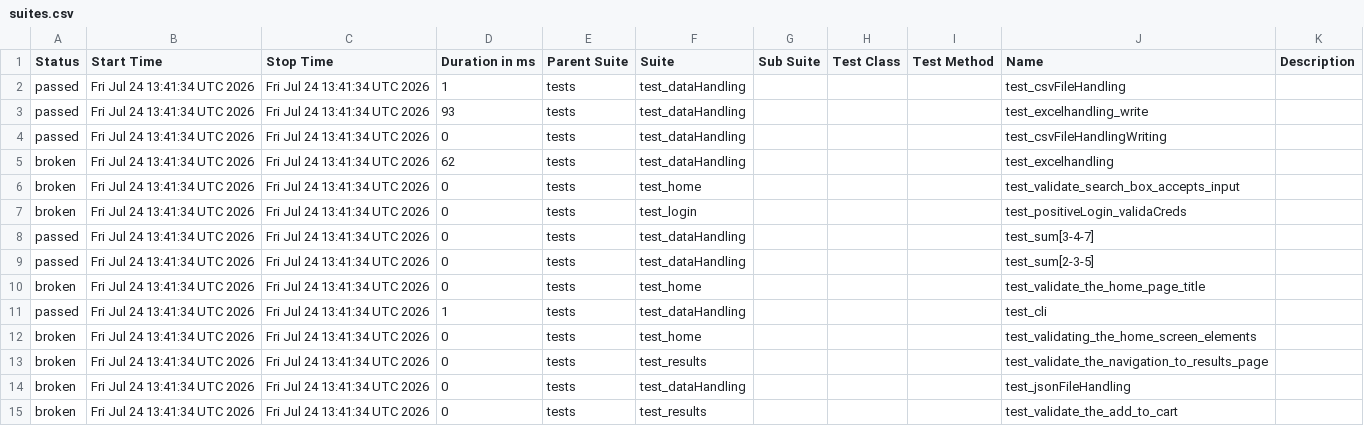
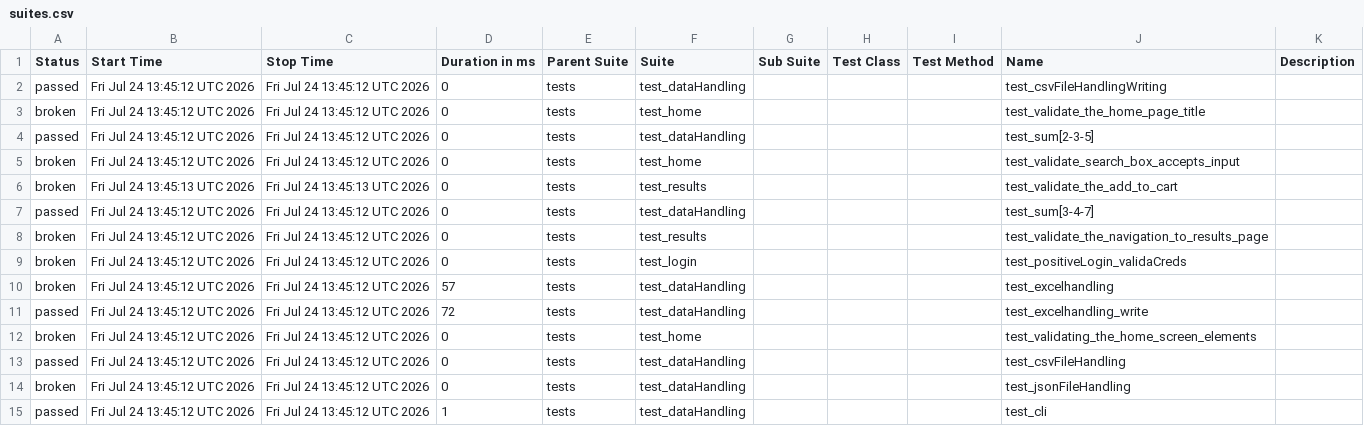
Before and after one commit to Nikitha22735/playwrightPython_POM_8June, a CSV file: data/suites.csv, drawn as a sheet.

```diff
--- a/data/suites.csv
+++ b/data/suites.csv
@@ -1,15 +1,15 @@
 "Status","Start Time","Stop Time","Duration in ms","Parent Suite","Suite","Sub Suite","Test Class","Test Method","Name","Description"
-"passed","Fri Jul 24 13:41:34 UTC 2026","Fri Jul 24 13:41:34 UTC 2026","1","tests","test_dataHandling","","","","test_csvFileHandling",""
-"passed","Fri Jul 24 13:41:34 UTC 2026","Fri Jul 24 13:41:34 UTC 2026","93","tests","test_dataHandling","","","","test_excelhandling_write",""
-"passed","Fri Jul 24 13:41:34 UTC 2026","Fri Jul 24 13:41:34 UTC 2026","0","tests","test_dataHandling","","","","test_csvFileHandlingWriting",""
-"broken","Fri Jul 24 13:41:34 UTC 2026","Fri Jul 24 13:41:34 UTC 2026","62","tests","test_dataHandling","","","","test_excelhandling",""
-"broken","Fri Jul 24 13:41:34 UTC 2026","Fri Jul 24 13:41:34 UTC 2026","0","tests","test_home","","","","test_validate_search_box_accepts_input",""
-"broken","Fri Jul 24 13:41:34 UTC 2026","Fri Jul 24 13:41:34 UTC 2026","0","tests","test_login","","","","test_positiveLogin_validaCreds",""
-"passed","Fri Jul 24 13:41:34 UTC 2026","Fri Jul 24 13:41:34 UTC 2026","0","tests","test_dataHandling","","","","test_sum[3-4-7]",""
-"passed","Fri Jul 24 13:41:34 UTC 2026","Fri Jul 24 13:41:34 UTC 2026","0","tests","test_dataHandling","","","","test_sum[2-3-5]",""
-"broken","Fri Jul 24 13:41:34 UTC 2026","Fri Jul 24 13:41:34 UTC 2026","0","tests","test_home","","","","test_validate_the_home_page_title",""
-"passed","Fri Jul 24 13:41:34 UTC 2026","Fri Jul 24 13:41:34 UTC 2026","1","tests","test_dataHandling","","","","test_cli",""
-"broken","Fri Jul 24 13:41:34 UTC 2026","Fri Jul 24 13:41:34 UTC 2026","0","tests","test_home","","","","test_validating_the_home_screen_elements",""
-"broken","Fri Jul 24 13:41:34 UTC 2026","Fri Jul 24 13:41:34 UTC 2026","0","tests","test_results","","","","test_validate_the_navigation_to_results_page",""
-"broken","Fri Jul 24 13:41:34 UTC 2026","Fri Jul 24 13:41:34 UTC 2026","0","tests","test_dataHandling","","","","test_jsonFileHandling",""
-"broken","Fri Jul 24 13:41:34 UTC 2026","Fri Jul 24 13:41:34 UTC 2026","0","tests","test_results","","","","test_validate_the_add_to_cart",""
+"passed","Fri Jul 24 13:45:12 UTC 2026","Fri Jul 24 13:45:12 UTC 2026","0","tests","test_dataHandling","","","","test_csvFileHandlingWriting",""
+"broken","Fri Jul 24 13:45:12 UTC 2026","Fri Jul 24 13:45:12 UTC 2026","0","tests","test_home","","","","test_validate_the_home_page_title",""
+"passed","Fri Jul 24 13:45:12 UTC 2026","Fri Jul 24 13:45:12 UTC 2026","0","tests","test_dataHandling","","","","test_sum[2-3-5]",""
+"broken","Fri Jul 24 13:45:12 UTC 2026","Fri Jul 24 13:45:12 UTC 2026","0","tests","test_home","","","","test_validate_search_box_accepts_input",""
+"broken","Fri Jul 24 13:45:13 UTC 2026","Fri Jul 24 13:45:13 UTC 2026","0","tests","test_results","","","","test_validate_the_add_to_cart",""
+"passed","Fri Jul 24 13:45:12 UTC 2026","Fri Jul 24 13:45:12 UTC 2026","0","tests","test_dataHandling","","","","test_sum[3-4-7]",""
+"broken","Fri Jul 24 13:45:12 UTC 2026","Fri Jul 24 13:45:12 UTC 2026","0","tests","test_results","","","","test_validate_the_navigation_to_results_page",""
+"broken","Fri Jul 24 13:45:12 UTC 2026","Fri Jul 24 13:45:12 UTC 2026","0","tests","test_login","","","","test_positiveLogin_validaCreds",""
+"broken","Fri Jul 24 13:45:12 UTC 2026","Fri Jul 24 13:45:12 UTC 2026","57","tests","test_dataHandling","","","","test_excelhandling",""
+"passed","Fri Jul 24 13:45:12 UTC 2026","Fri Jul 24 13:45:12 UTC 2026","72","tests","test_dataHandling","","","","test_excelhandling_write",""
+"broken","Fri Jul 24 13:45:12 UTC 2026","Fri Jul 24 13:45:12 UTC 2026","0","tests","test_home","","","","test_validating_the_home_screen_elements",""
+"passed","Fri Jul 24 13:45:12 UTC 2026","Fri Jul 24 13:45:12 UTC 2026","0","tests","test_dataHandling","","","","test_csvFileHandling",""
+"broken","Fri Jul 24 13:45:12 UTC 2026","Fri Jul 24 13:45:12 UTC 2026","0","tests","test_dataHandling","","","","test_jsonFileHandling",""
+"passed","Fri Jul 24 13:45:12 UTC 2026","Fri Jul 24 13:45:12 UTC 2026","1","tests","test_dataHandling","","","","test_cli",""
```
Also changed, not shown: 47 other files.
